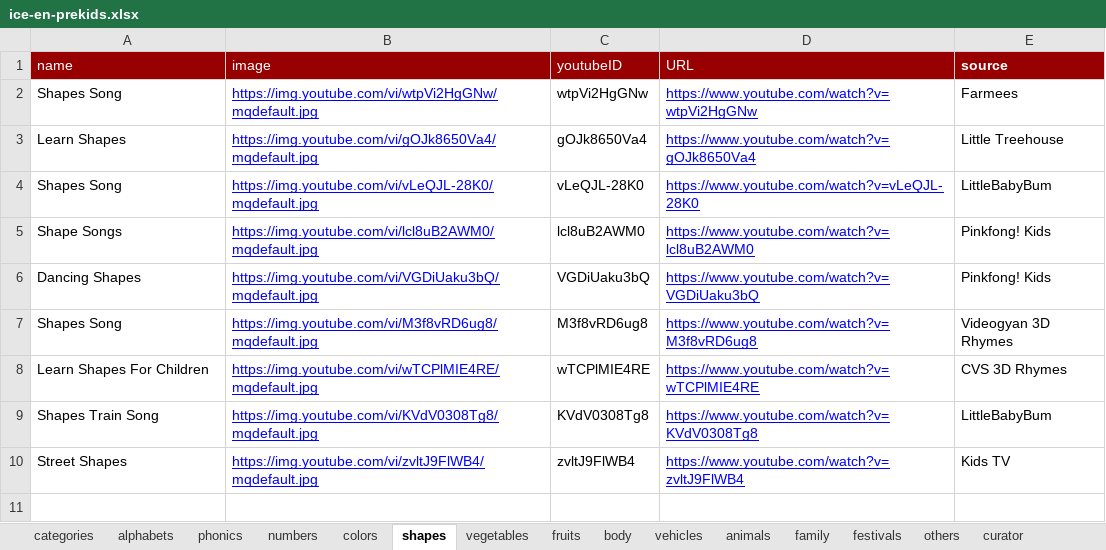
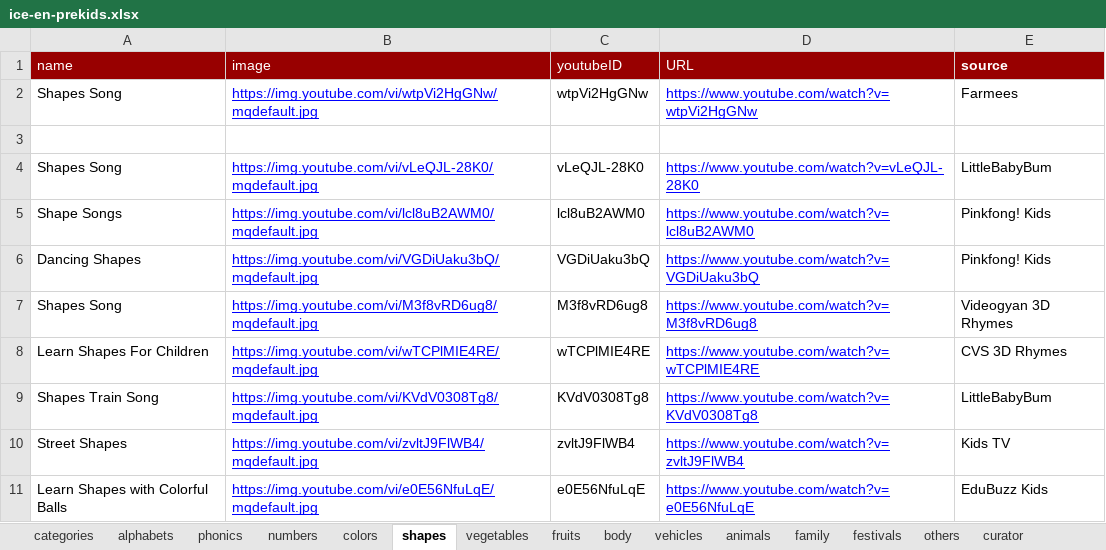
Before and after one commit to nilagames/spread-to-json, an Excel workbook: sheets/ice-en-prekids.xlsx, sheet shapes, drawn as a sheet; values as stored, in another font and other column widths than the file's, no borders; charts and pictures not drawn; the diff names each change by its address in the sheet, - before the commit and + after, or states it on an @@ line.

```diff
--- a/sheets/ice-en-prekids.xlsx (sheet shapes)
+++ b/sheets/ice-en-prekids.xlsx (sheet shapes)
-row 3: Learn Shapes | https://img.youtube.com/vi/gOJk8650Va4/mqdefault.jpg | gOJk8650Va4 | https://www.youtube.com/watch?v=gOJk8650Va4 | Little Treehouse
+row 3: (empty)
+row 11: Learn Shapes with Colorful Balls | https://img.youtube.com/vi/e0E56NfuLqE/mqdefault.jpg | e0E56NfuLqE | https://www.youtube.com/watch?v=e0E56NfuLqE | EduBuzz Kids
```
Also changed, not shown: sheet curator, sheet phonics, sheet alphabets, sheet colors, 6 other files.
